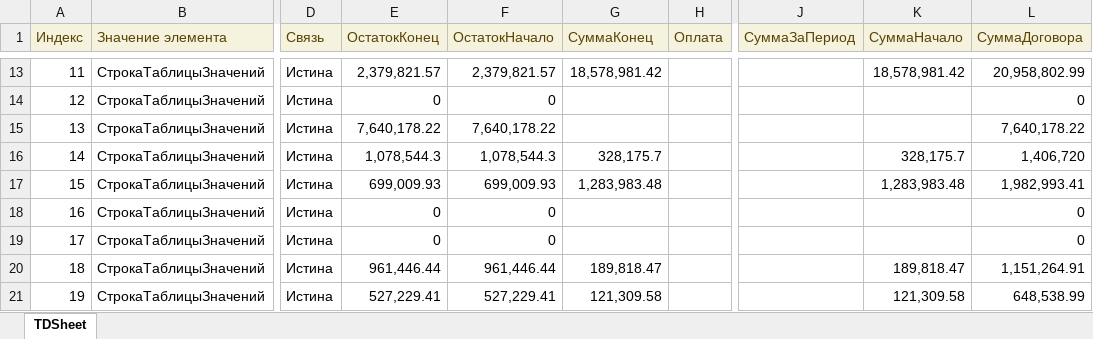
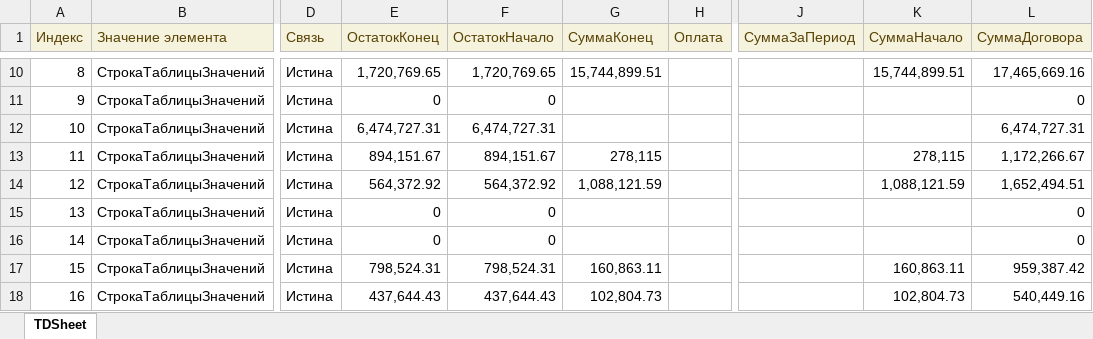
Before and after one commit to Hardmun/ecm, an Excel workbook: reports/contracts/files/revenew.xlsx, sheet TDSheet, drawn as a sheet; only a part is shown, gaps mark what is left out; values as stored, in another font and other column widths than the file's, no borders; charts and pictures not drawn; addresses are those after the commit; the diff covers the shown part only; the diff names each change by its address in the sheet, - before the commit and + after, or states it on an @@ line.

```diff
--- a/reports/contracts/files/revenew.xlsx (sheet TDSheet)
+++ b/reports/contracts/files/revenew.xlsx (sheet TDSheet)
@@ column A (Индекс) renumbered from row 2 down @@
-E10 (ОстатокКонец): 2,379,821.57
+E10 (ОстатокКонец): 1,720,769.65
-F10 (ОстатокНачало): 2,379,821.57
+F10 (ОстатокНачало): 1,720,769.65
-G10 (СуммаКонец): 18,578,981.42
+G10 (СуммаКонец): 15,744,899.51
-K10 (СуммаНачало): 18,578,981.42
+K10 (СуммаНачало): 15,744,899.51
-L10 (СуммаДоговора): 20,958,802.99
+L10 (СуммаДоговора): 17,465,669.16
-E12 (ОстатокКонец): 7,640,178.22
+E12 (ОстатокКонец): 6,474,727.31
-F12 (ОстатокНачало): 7,640,178.22
+F12 (ОстатокНачало): 6,474,727.31
-L12 (СуммаДоговора): 7,640,178.22
+L12 (СуммаДоговора): 6,474,727.31
-E13 (ОстатокКонец): 1,078,544.3
+E13 (ОстатокКонец): 894,151.67
-F13 (ОстатокНачало): 1,078,544.3
+F13 (ОстатокНачало): 894,151.67
-G13 (СуммаКонец): 328,175.7
+G13 (СуммаКонец): 278,115
-K13 (СуммаНачало): 328,175.7
+K13 (СуммаНачало): 278,115
-L13 (СуммаДоговора): 1,406,720
+L13 (СуммаДоговора): 1,172,266.67
-E14 (ОстатокКонец): 699,009.93
+E14 (ОстатокКонец): 564,372.92
-F14 (ОстатокНачало): 699,009.93
+F14 (ОстатокНачало): 564,372.92
-G14 (СуммаКонец): 1,283,983.48
+G14 (СуммаКонец): 1,088,121.59
-K14 (СуммаНачало): 1,283,983.48
+K14 (СуммаНачало): 1,088,121.59
-L14 (СуммаДоговора): 1,982,993.41
+L14 (СуммаДоговора): 1,652,494.51
-E17 (ОстатокКонец): 961,446.44
+E17 (ОстатокКонец): 798,524.31
-F17 (ОстатокНачало): 961,446.44
+F17 (ОстатокНачало): 798,524.31
-G17 (СуммаКонец): 189,818.47
+G17 (СуммаКонец): 160,863.11
-K17 (СуммаНачало): 189,818.47
+K17 (СуммаНачало): 160,863.11
-L17 (СуммаДоговора): 1,151,264.91
+L17 (СуммаДоговора): 959,387.42
-E18 (ОстатокКонец): 527,229.41
+E18 (ОстатокКонец): 437,644.43
-F18 (ОстатокНачало): 527,229.41
+F18 (ОстатокНачало): 437,644.43
-G18 (СуммаКонец): 121,309.58
+G18 (СуммаКонец): 102,804.73
-K18 (СуммаНачало): 121,309.58
+K18 (СуммаНачало): 102,804.73
-L18 (СуммаДоговора): 648,538.99
+L18 (СуммаДоговора): 540,449.16
```
Also changed, not shown: 3 removed rows and 610 edited cells elsewhere in this sheet, reports/contracts/files/expense.xlsx, reports/contracts/files/periods.xlsx, 2 other files.
